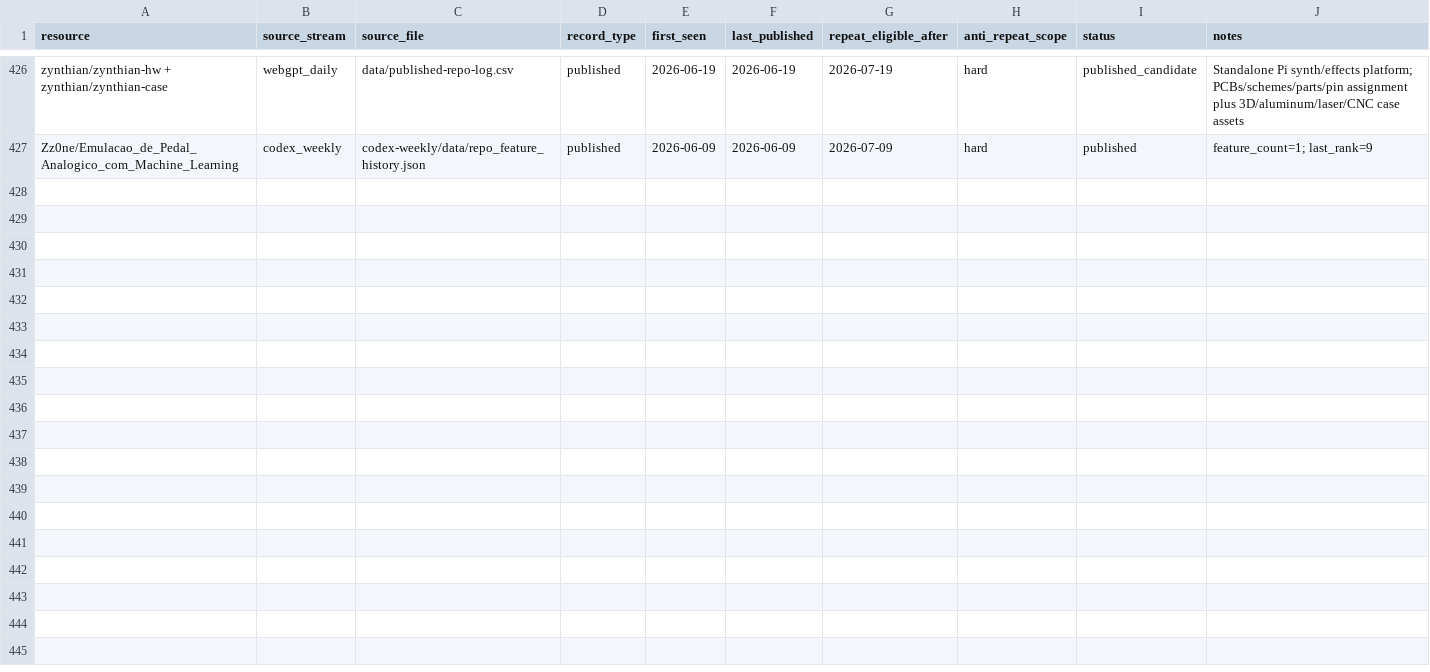
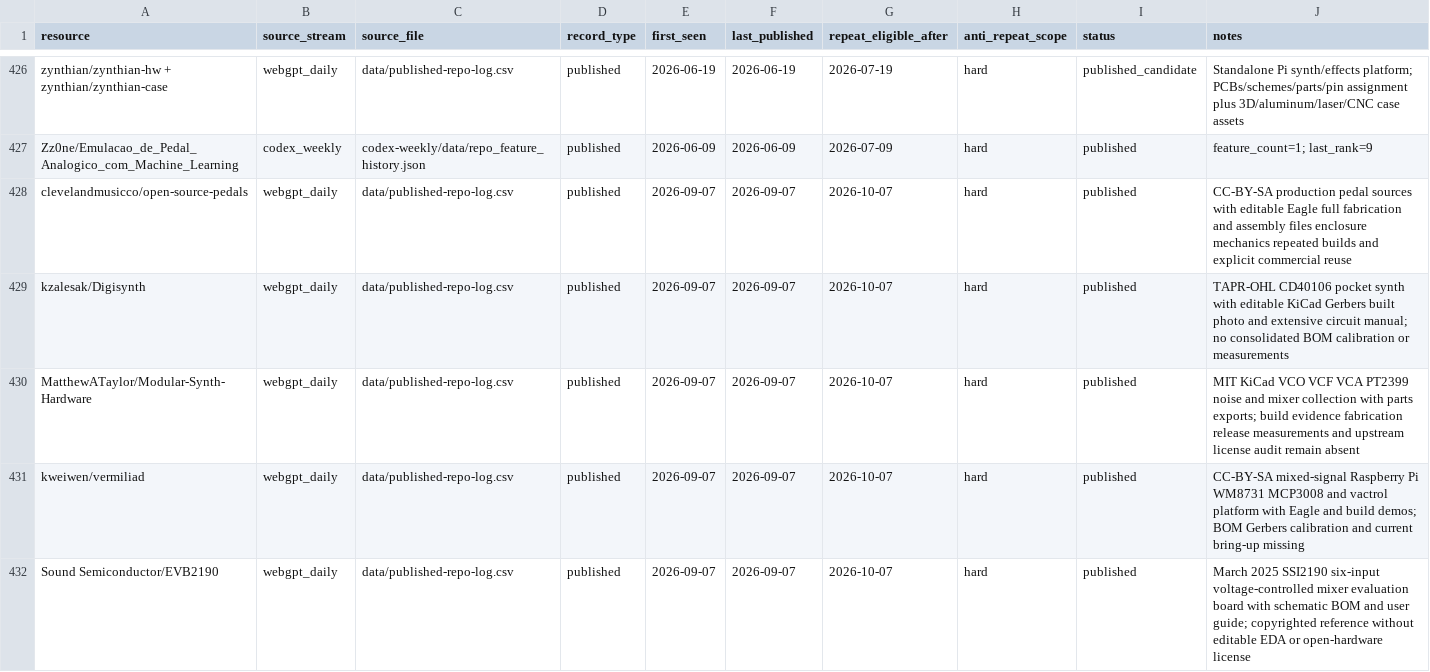
Before and after one commit to Denys/embedded-audio-mine, a CSV file: data/common-anti-repeat-index.csv, drawn as a sheet; only a part is shown, gaps mark what is left out; the diff names each change by its address in the sheet, - before the commit and + after, or states it on an @@ line.

```diff
--- a/data/common-anti-repeat-index.csv
+++ b/data/common-anti-repeat-index.csv
+row 428: clevelandmusicco/open-source-pedals | webgpt_daily | data/published-repo-log.csv | published | 2026-09-07 | 2026-09-07 | 2026-10-07 | hard | published | CC-BY-SA production pedal sources with editable Eagle full fabrication and assembly files enclosure mechanics repeated builds and explicit commercial reuse
+row 429: kzalesak/Digisynth | webgpt_daily | data/published-repo-log.csv | published | 2026-09-07 | 2026-09-07 | 2026-10-07 | hard | published | TAPR-OHL CD40106 pocket synth with editable KiCad Gerbers built photo and extensive circuit manual; no consolidated BOM calibration or measurements
+row 430: MatthewATaylor/Modular-Synth-Hardware | webgpt_daily | data/published-repo-log.csv | published | 2026-09-07 | 2026-09-07 | 2026-10-07 | hard | published | MIT KiCad VCO VCF VCA PT2399 noise and mixer collection with parts exports; build evidence fabrication release measurements and upstream license audit remain absent
+row 431: kweiwen/vermiliad | webgpt_daily | data/published-repo-log.csv | published | 2026-09-07 | 2026-09-07 | 2026-10-07 | hard | published | CC-BY-SA mixed-signal Raspberry Pi WM8731 MCP3008 and vactrol platform with Eagle and build demos; BOM Gerbers calibration and current bring-up missing
+row 432: Sound Semiconductor/EVB2190 | webgpt_daily | data/published-repo-log.csv | published | 2026-09-07 | 2026-09-07 | 2026-10-07 | hard | published | March 2025 SSI2190 six-input voltage-controlled mixer evaluation board with schematic BOM and user guide; copyrighted reference without editable EDA or open-hardware license
```
Also changed, not shown: data/published-repo-log.csv, data/selected-projects.csv, 3 other files.
